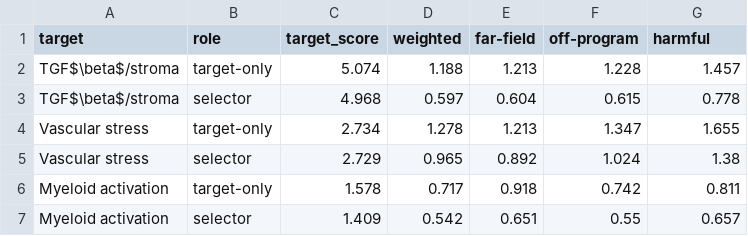
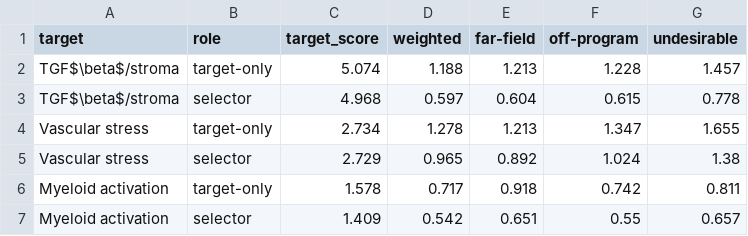
Before and after one commit to XenaLi96/SPINE4KDD, a CSV file: source_data/selector_burden_decomposition.csv, drawn as a sheet.

```diff
--- a/source_data/selector_burden_decomposition.csv
+++ b/source_data/selector_burden_decomposition.csv
@@ -1,2 +1,2 @@
-target,role,target_score,weighted,far-field,off-program,harmful
+target,role,target_score,weighted,far-field,off-program,undesirable
 TGF$\beta$/stroma,target-only,5.074,1.188,1.213,1.228,1.457
```
Also changed, not shown: 11 other files.
